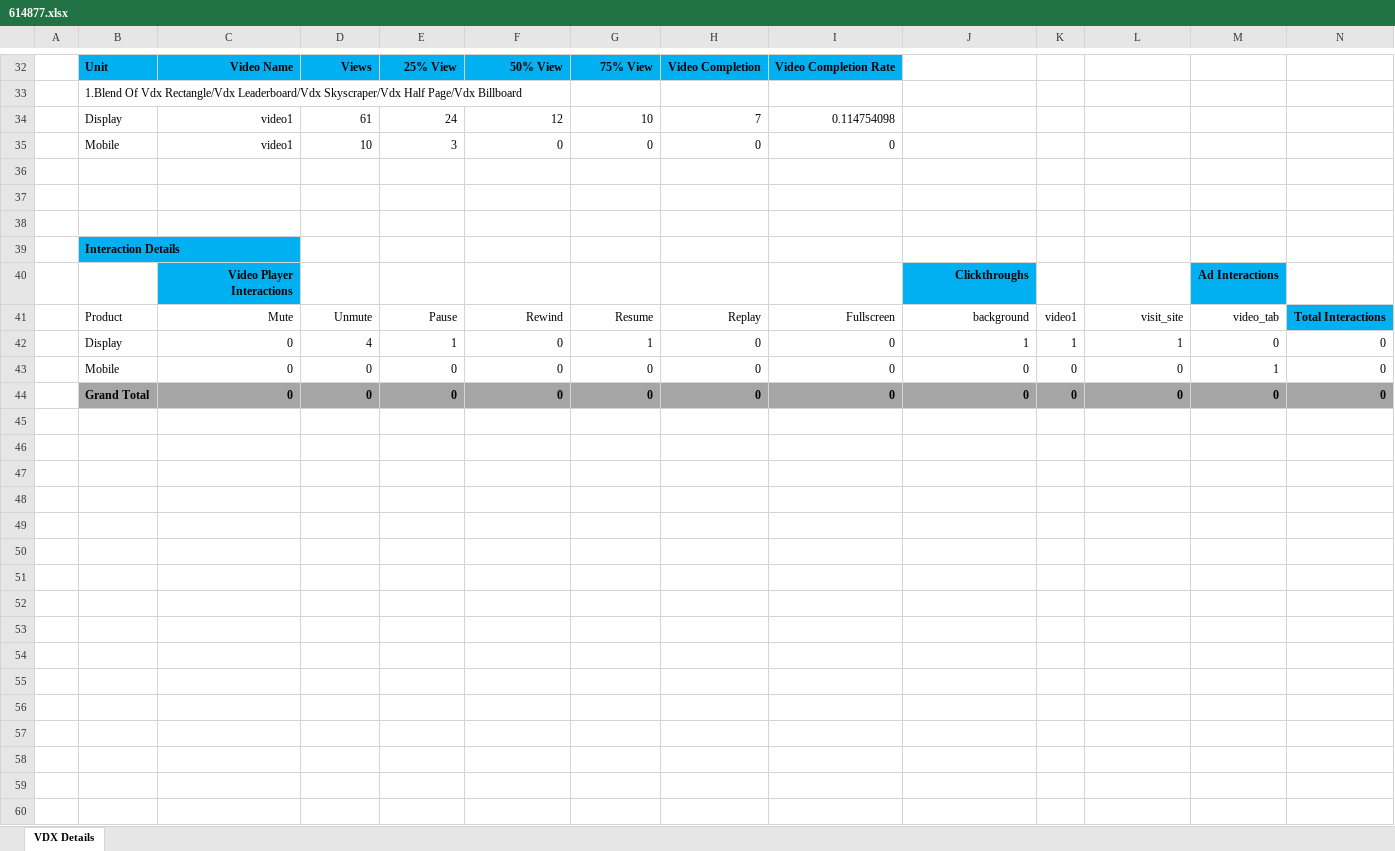
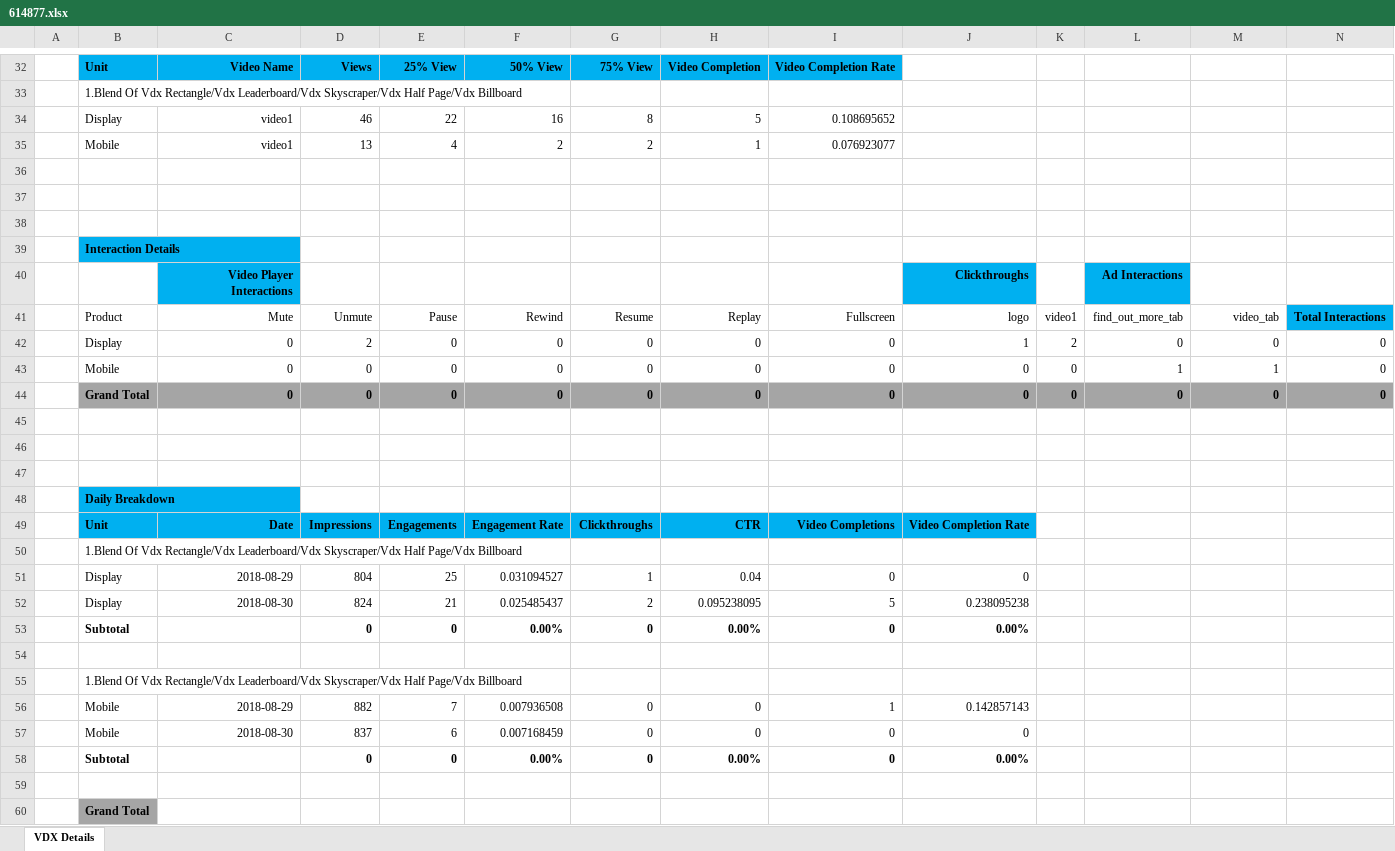
Before and after one commit to dharmen001/EOC_Project, an Excel workbook: Bi_Team_Project/Reports/614877.xlsx, sheet VDX Details, drawn as a sheet; only a part is shown, gaps mark what is left out; values as stored, in another font and other column widths than the file's, no borders; charts and pictures and conditional formats not drawn; removed rows and columns are numbered as before the commit, all else as after; the diff covers the shown part only; the diff names each change by its address in the sheet, - before the commit and + after, or states it on an @@ line.

```diff
--- a/Bi_Team_Project/Reports/614877.xlsx (sheet VDX Details)
+++ b/Bi_Team_Project/Reports/614877.xlsx (sheet VDX Details)
-row 34:  | Display | video1 | 61 | 24 | 12 | 10 | 7 | 0.114754098
-row 35:  | Mobile | video1 | 10 | 3 | 0 | 0 | 0 | 0
+row 34:  | Display | video1 | 46 | 22 | 16 | 8 | 5 | 0.108695652
+row 35:  | Mobile | video1 | 13 | 4 | 2 | 2 | 1 | 0.076923077
-L40: (empty)
+L40: Ad Interactions
-L40 fill: none
+L40 fill: #00B0F0
-M40: Ad Interactions
+M40: (empty)
-M40 fill: #00B0F0
+M40 fill: none
-J41: background
+J41: logo
-L41: visit_site
+L41: find_out_more_tab
-D42: 4
+D42: 2
-E42: 1
+E42: 0
-G42: 1
+G42: 0
-K42: 1
+K42: 2
-L42: 1
+L42: 0
-L43: 0
+L43: 1
+row 45: (empty)
+row 46: (empty)
+row 47: (empty)
+row 48:  | Daily Breakdown
+row 49:  | Unit | Date | Impressions | Engagements | Engagement Rate | Clickthroughs | CTR | Video Completions | Video Completion Rate
+row 50:  | 1.Blend Of Vdx Rectangle/Vdx Leaderboard/Vdx Skyscraper/Vdx Half Page/Vdx Billboard
+row 51:  | Display | 2018-08-29 | 804 | 25 | 0.031094527 | 1 | 0.04 | 0 | 0
+row 52:  | Display | 2018-08-30 | 824 | 21 | 0.025485437 | 2 | 0.095238095 | 5 | 0.238095238
+row 53:  | Subtotal |  | 0 | 0 | 0.00% | 0 | 0.00% | 0 | 0.00%
+row 54: (empty)
+row 55:  | 1.Blend Of Vdx Rectangle/Vdx Leaderboard/Vdx Skyscraper/Vdx Half Page/Vdx Billboard
+row 56:  | Mobile | 2018-08-29 | 882 | 7 | 0.007936508 | 0 | 0 | 1 | 0.142857143
+row 57:  | Mobile | 2018-08-30 | 837 | 6 | 0.007168459 | 0 | 0 | 0 | 0
+row 58:  | Subtotal |  | 0 | 0 | 0.00% | 0 | 0.00% | 0 | 0.00%
+row 59: (empty)
+row 60:  | Grand Total
```
Also changed, not shown: 5 added rows, 5 removed rows and 14 edited cells elsewhere in this sheet, Bi_Team_Project/Reports/609187.xlsx, Bi_Team_Project/Reports/615257.xlsx, 8 other files.
